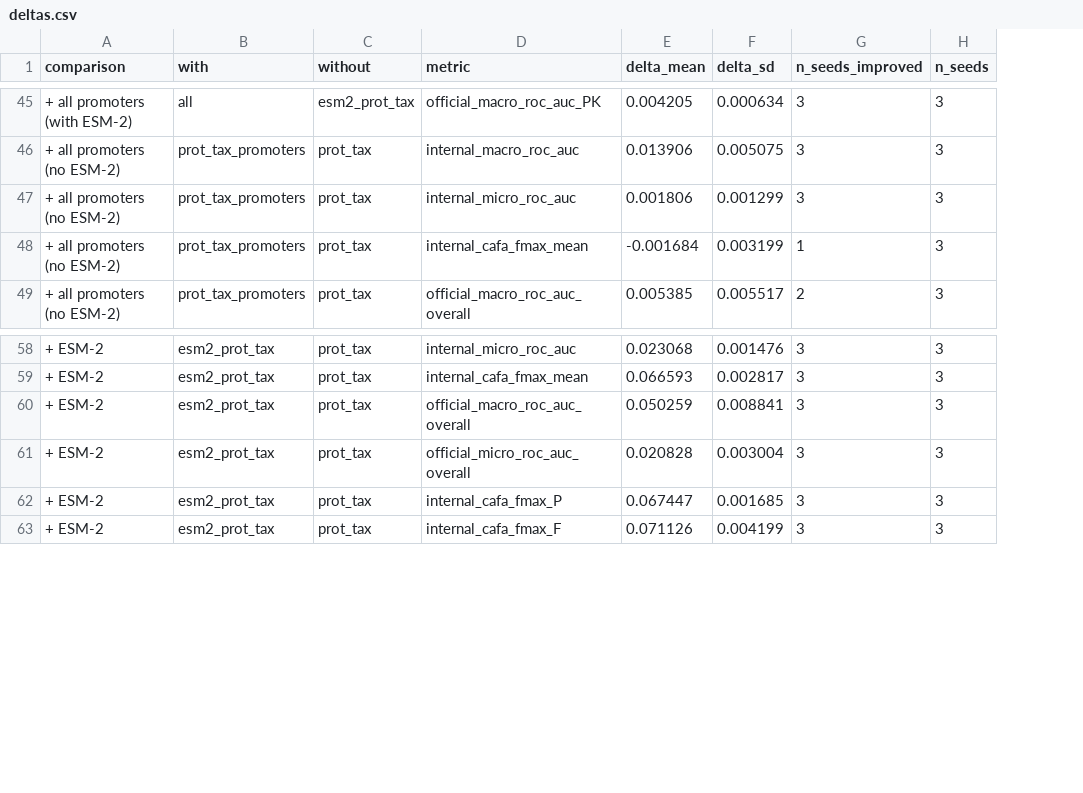
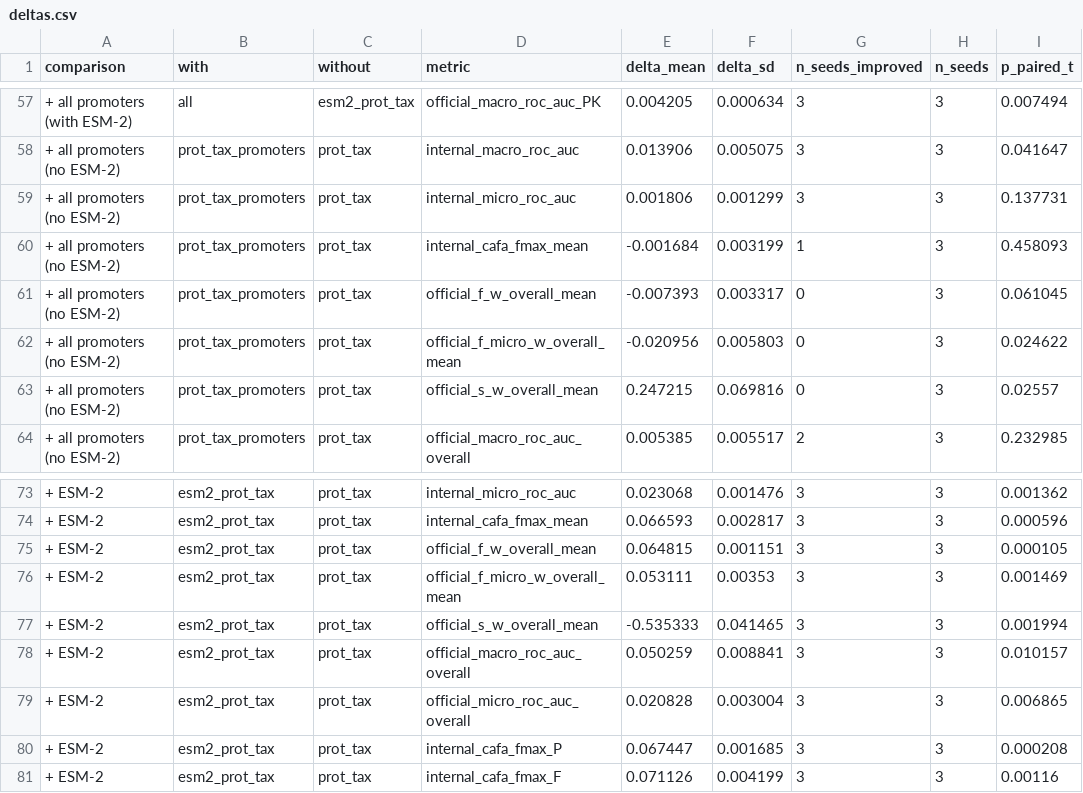
Before and after one commit to hpink97/cafa6_go_prediction, a CSV file: results/summary/deltas.csv, drawn as a sheet; only a part is shown, gaps mark what is left out; the diff covers the shown part only; the diff names each change by its address in the sheet, - before the commit and + after, or states it on an @@ line.

```diff
--- a/results/summary/deltas.csv
+++ b/results/summary/deltas.csv
+column I (p_paired_t), rows 57-60: 0.007494 | 0.041647 | 0.137731 | 0.458093; row 64: 0.232985; rows 73-74: 0.001362 | 0.000596; rows 78-81: 0.010157 | 0.006865 | 0.000208 | 0.00116
+row 61: + all promoters (no ESM-2) | prot_tax_promoters | prot_tax | official_f_w_overall_mean | -0.007393 | 0.003317 | 0 | 3 | 0.061045
+row 62: + all promoters (no ESM-2) | prot_tax_promoters | prot_tax | official_f_micro_w_overall_mean | -0.020956 | 0.005803 | 0 | 3 | 0.024622
+row 63: + all promoters (no ESM-2) | prot_tax_promoters | prot_tax | official_s_w_overall_mean | 0.247215 | 0.069816 | 0 | 3 | 0.02557
+row 75: + ESM-2 | esm2_prot_tax | prot_tax | official_f_w_overall_mean | 0.064815 | 0.001151 | 3 | 3 | 0.000105
+row 76: + ESM-2 | esm2_prot_tax | prot_tax | official_f_micro_w_overall_mean | 0.053111 | 0.00353 | 3 | 3 | 0.001469
+row 77: + ESM-2 | esm2_prot_tax | prot_tax | official_s_w_overall_mean | -0.535333 | 0.041465 | 3 | 3 | 0.001994
```
Also changed, not shown: 12 added rows elsewhere in this file, results/esm2_prot_tax/metrics.csv, results/prot_tax/metrics.csv, 24 other files.
